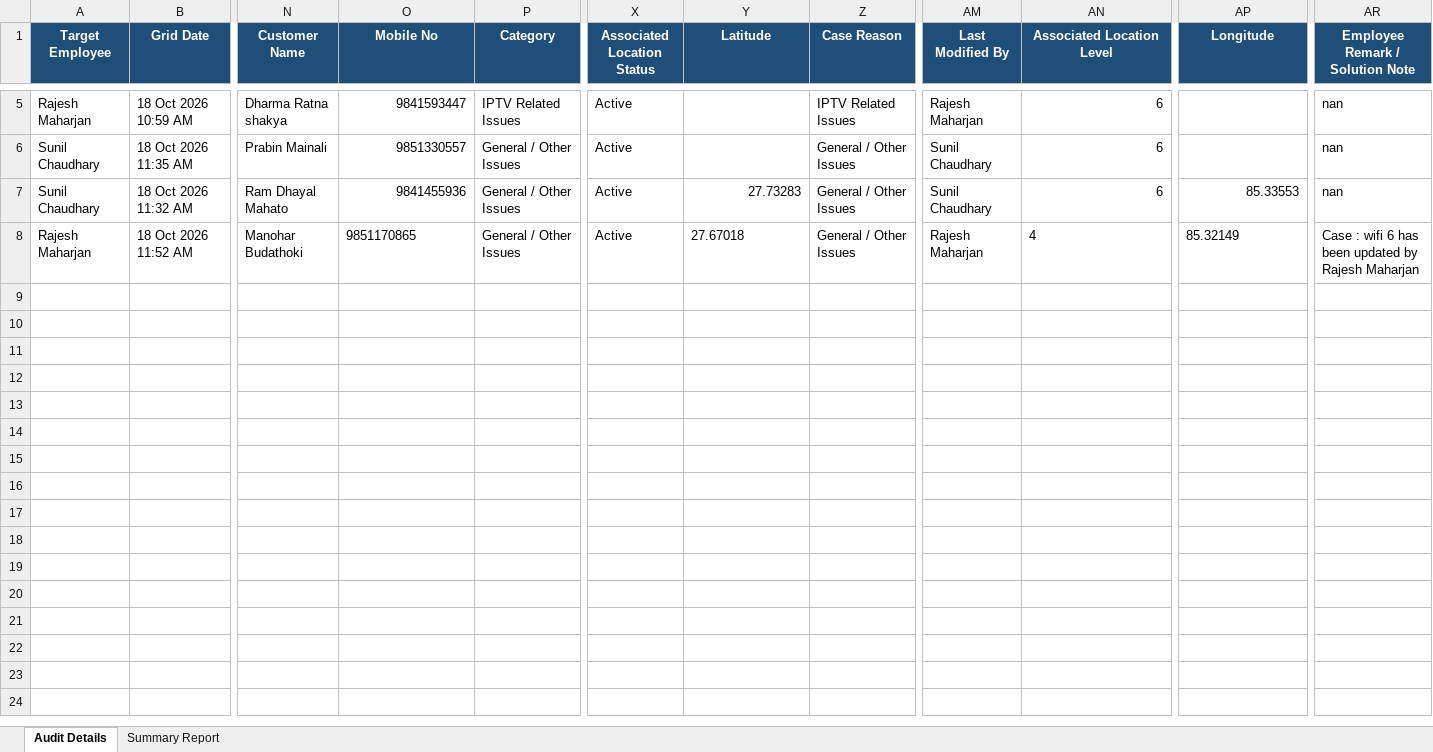
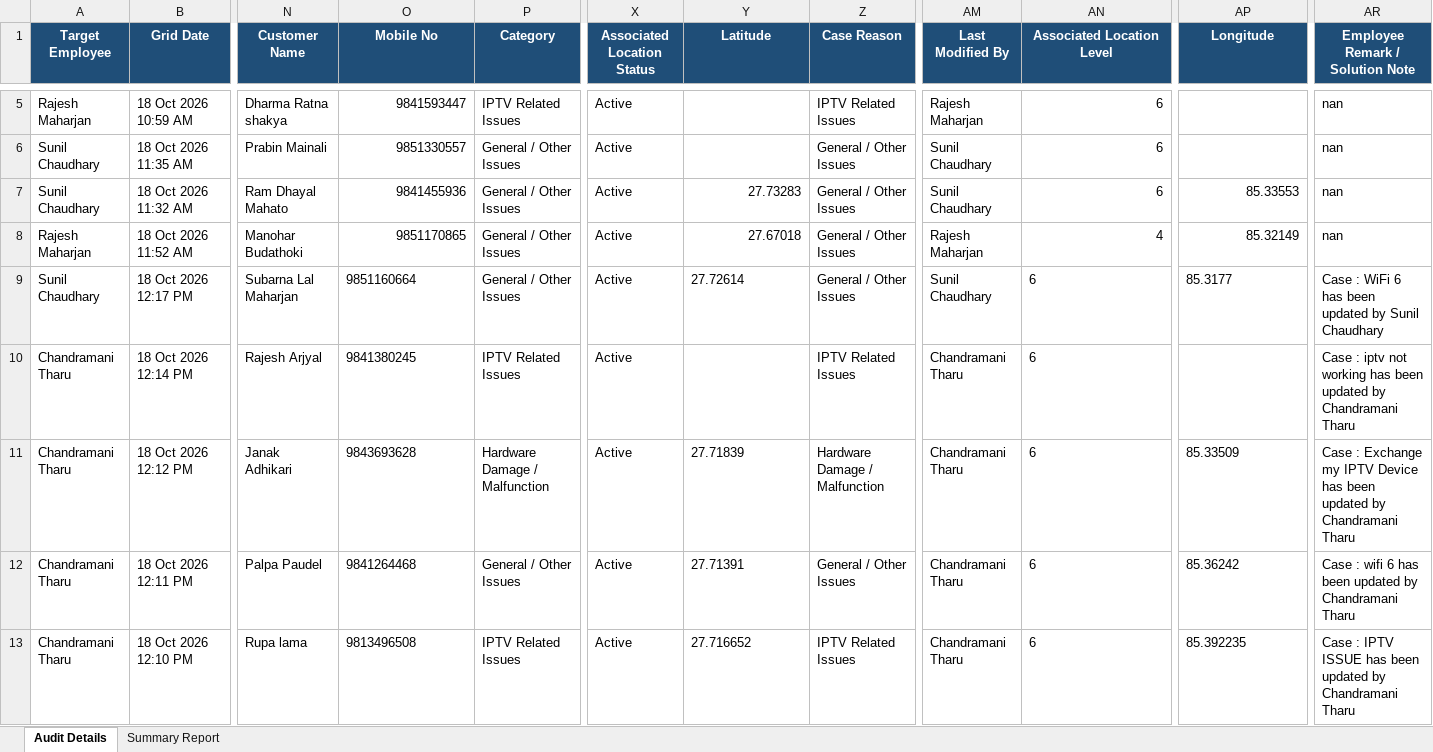
Before and after one commit to pradeepneupane10/employee-audit-app, an Excel workbook: audit_report_ALL_TEAM_18_Oct_2026.xlsx, sheet Audit Details, drawn as a sheet; only a part is shown, gaps mark what is left out; values as stored, in another font and other column widths than the file's, no borders; rows hold the shown columns only; the diff names each change by its address in the sheet, - before the commit and + after, or states it on an @@ line.

```diff
--- a/audit_report_ALL_TEAM_18_Oct_2026.xlsx (sheet Audit Details)
+++ b/audit_report_ALL_TEAM_18_Oct_2026.xlsx (sheet Audit Details)
-O8 alignment: left
+O8 alignment: right
-Y8 alignment: left
+Y8 alignment: right
-AN8 alignment: left
+AN8 alignment: right
-AP8 alignment: left
+AP8 alignment: right
-AR8 (Employee Remark / Solution Note): Case : wifi 6 has been updated by Rajesh Maharjan
+AR8 (Employee Remark / Solution Note): nan
+row 9: Sunil Chaudhary | 18 Oct 2026 12:17 PM | Subarna Lal Maharjan | 9851160664 | General / Other Issues | Active | 27.72614 | General / Other Issues | Sunil Chaudhary | 6 | 85.3177 | Case : WiFi 6 has been updated by Sunil Chaudhary
+row 10: Chandramani Tharu | 18 Oct 2026 12:14 PM | Rajesh Arjyal | 9841380245 | IPTV Related Issues | Active |  | IPTV Related Issues | Chandramani Tharu | 6 |  | Case : iptv not working has been updated by Chandramani Tharu
+row 11: Chandramani Tharu | 18 Oct 2026 12:12 PM | Janak Adhikari | 9843693628 | Hardware Damage / Malfunction | Active | 27.71839 | Hardware Damage / Malfunction | Chandramani Tharu | 6 | 85.33509 | Case : Exchange my IPTV Device has been updated by Chandramani Tharu
+row 12: Chandramani Tharu | 18 Oct 2026 12:11 PM | Palpa Paudel | 9841264468 | General / Other Issues | Active | 27.71391 | General / Other Issues | Chandramani Tharu | 6 | 85.36242 | Case : wifi 6 has been updated by Chandramani Tharu
+row 13: Chandramani Tharu | 18 Oct 2026 12:10 PM | Rupa lama | 9813496508 | IPTV Related Issues | Active | 27.716652 | IPTV Related Issues | Chandramani Tharu | 6 | 85.392235 | Case : IPTV ISSUE has been updated by Chandramani Tharu
```
Also changed, not shown: sheet Summary Report, EXECUTIVE_TEAM_AUDIT_REPORT_18_Oct_2026.xlsx, 1 other file.
